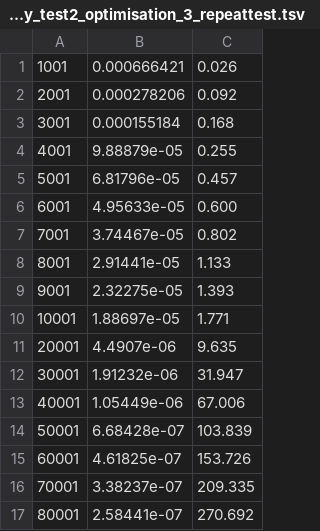
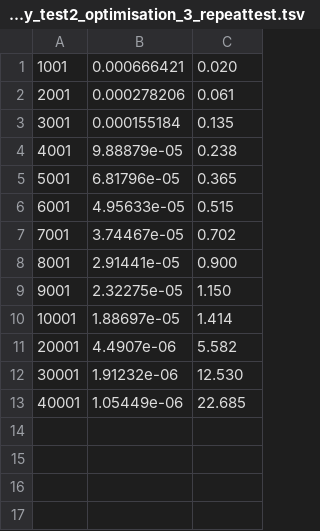
Before and after one commit to ryba183/1D-euler, a TSV file: velocity_test2/velocity_test2_optimisation_3_repeattest.tsv, drawn as a sheet.

```diff
--- a/velocity_test2/velocity_test2_optimisation_3_repeattest.tsv
+++ b/velocity_test2/velocity_test2_optimisation_3_repeattest.tsv
@@ -1,17 +1,13 @@
-1001	0.000666421	0.026
-2001	0.000278206	0.092
-3001	0.000155184	0.168
-4001	9.88879e-05	0.255
-5001	6.81796e-05	0.457
-6001	4.95633e-05	0.600
-7001	3.74467e-05	0.802
-8001	2.91441e-05	1.133
-9001	2.32275e-05	1.393
-10001	1.88697e-05	1.771
-20001	4.4907e-06	9.635
-30001	1.91232e-06	31.947
-40001	1.05449e-06	67.006
-50001	6.68428e-07	103.839
-60001	4.61825e-07	153.726
-70001	3.38237e-07	209.335
-80001	2.58441e-07	270.692
+1001	0.000666421	0.020
+2001	0.000278206	0.061
+3001	0.000155184	0.135
+4001	9.88879e-05	0.238
+5001	6.81796e-05	0.365
+6001	4.95633e-05	0.515
+7001	3.74467e-05	0.702
+8001	2.91441e-05	0.900
+9001	2.32275e-05	1.150
+10001	1.88697e-05	1.414
+20001	4.4907e-06	5.582
+30001	1.91232e-06	12.530
+40001	1.05449e-06	22.685
```
Also changed, not shown: 5 other files.
